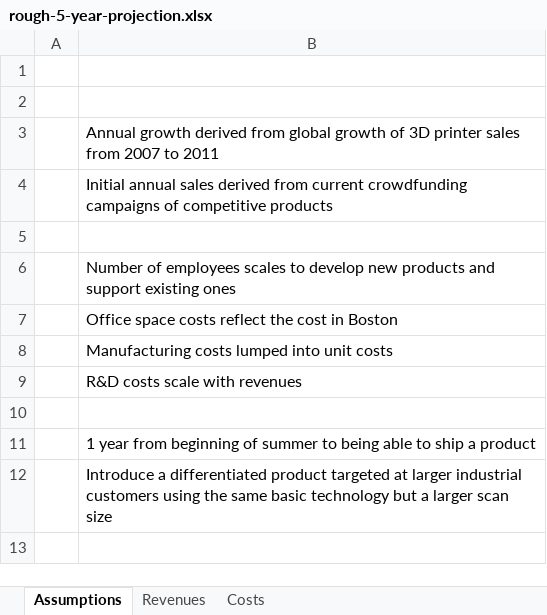
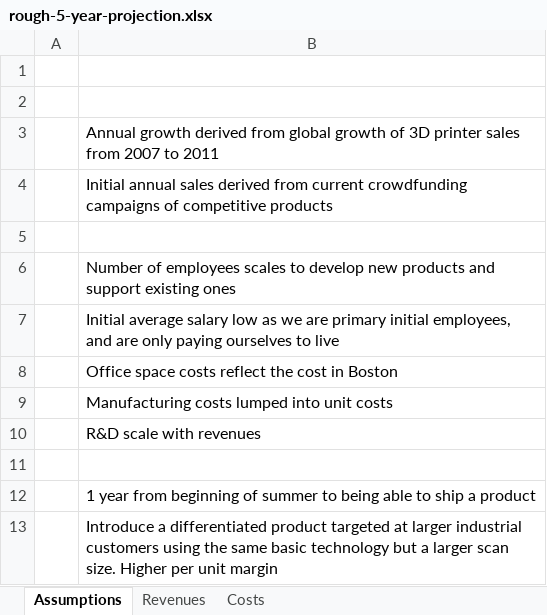
Before and after one commit to troyastorino/dcba, an Excel workbook: presentations/financial-projections/rough-5-year-projection.xlsx, sheet Assumptions, drawn as a sheet; values as stored, in another font and other column widths than the file's, no borders; addresses are those after the commit; the diff names each change by its address in the sheet, - before the commit and + after, or states it on an @@ line.

```diff
--- a/presentations/financial-projections/rough-5-year-projection.xlsx (sheet Assumptions)
+++ b/presentations/financial-projections/rough-5-year-projection.xlsx (sheet Assumptions)
+row 7:  | Initial average salary low as we are primary initial employees, and are only paying ourselves to live
-B10: R&D costs scale with revenues
+B10: R&D scale with revenues
-B13: …larger scan size
+B13: …larger scan size. Higher per unit margin
```
Also changed, not shown: sheet Costs, sheet Revenues, formulas that keep their value, 4 other files.
